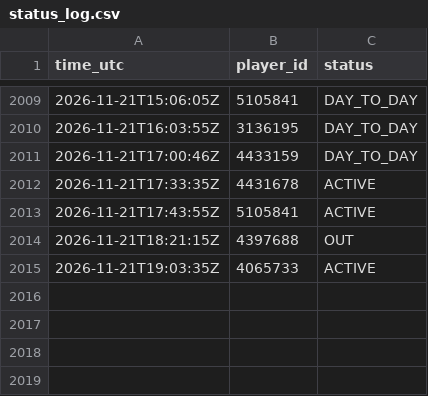
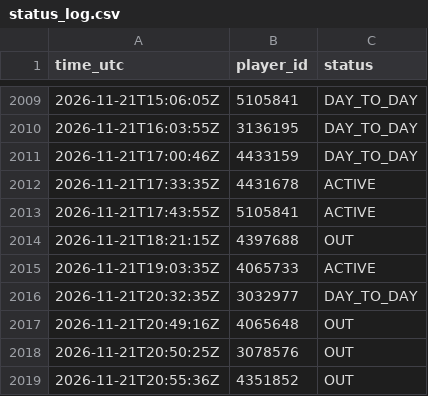
Before and after one commit to thewhitelisted/cg-engine, a CSV file: data/status_log.csv, drawn as a sheet; only a part is shown, gaps mark what is left out; the diff names each change by its address in the sheet, - before the commit and + after, or states it on an @@ line.

```diff
--- a/data/status_log.csv
+++ b/data/status_log.csv
+row 2016: 2026-11-21T20:32:35Z | 3032977 | DAY_TO_DAY
+row 2017: 2026-11-21T20:49:16Z | 4065648 | OUT
+row 2018: 2026-11-21T20:50:25Z | 3078576 | OUT
+row 2019: 2026-11-21T20:55:36Z | 4351852 | OUT
```
Also changed, not shown: data/return_log.csv, 2 other files.
